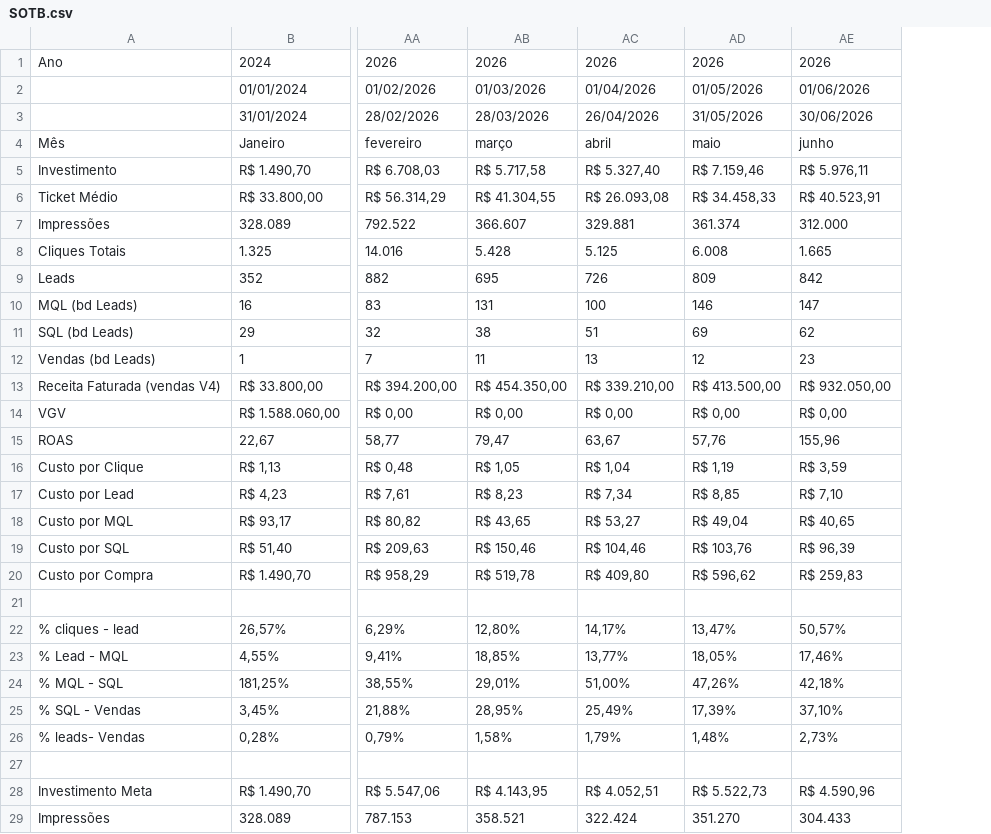
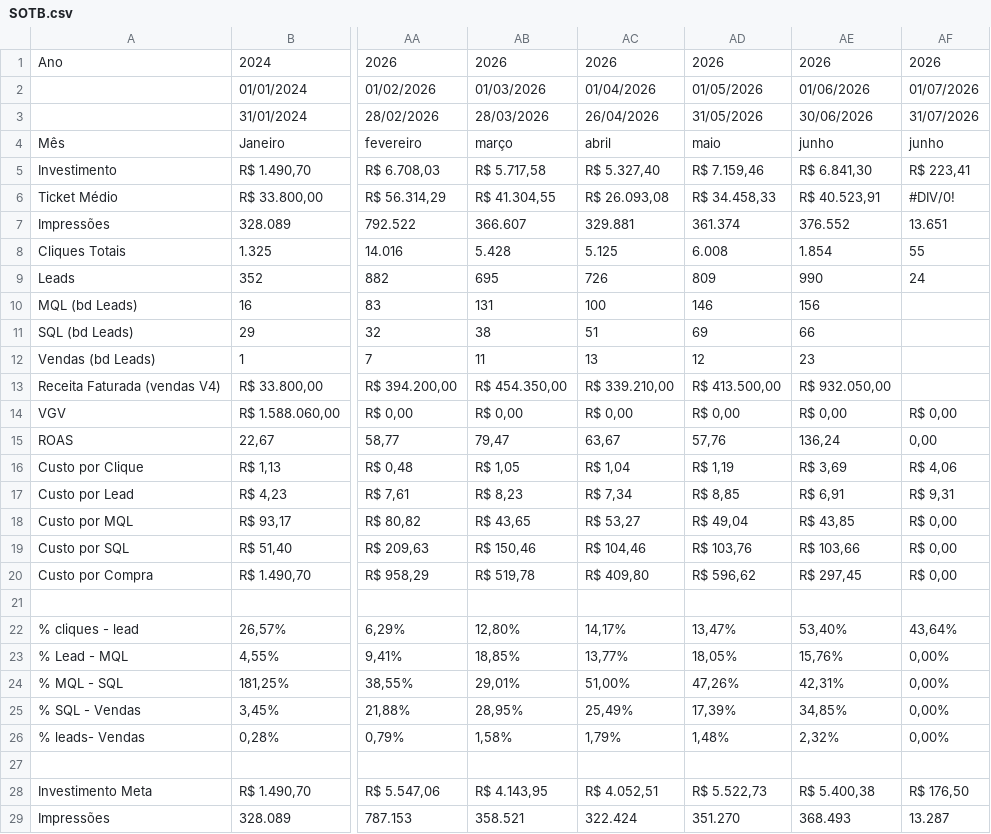
Before and after one commit to juliacostamktdigital-eng/Lps, a CSV file: painel/data/pace/SOTB.csv, drawn as a sheet; only a part is shown, gaps mark what is left out; the diff covers the shown part only; the diff names each change by its address in the sheet, - before the commit and + after, or states it on an @@ line.

```diff
--- a/painel/data/pace/SOTB.csv
+++ b/painel/data/pace/SOTB.csv
+column AF, rows 1-29: 2026 | 01/07/2026 | 31/07/2026 | junho | R$ 223,41 | #DIV/0! | 13.651 | 55 | 24 |  |  |  |  | R$ 0,00 | 0,00 | R$ 4,06 | R$ 9,31 | R$ 0,00 | R$ 0,00 | R$ 0,00 |  | 43,64% | 0,00% | 0,00% | 0,00% | 0,00% |  | R$ 176,50 | 13.287
-AE5: R$ 5.976,11
+AE5: R$ 6.841,30
-AE7: 312.000
+AE7: 376.552
-AE8: 1.665
+AE8: 1.854
-AE9: 842
+AE9: 990
-AE10: 147
+AE10: 156
-AE11: 62
+AE11: 66
-AE15: 155,96
+AE15: 136,24
-AE16: R$ 3,59
+AE16: R$ 3,69
-AE17: R$ 7,10
+AE17: R$ 6,91
-AE18: R$ 40,65
+AE18: R$ 43,85
-AE19: R$ 96,39
+AE19: R$ 103,66
-AE20: R$ 259,83
+AE20: R$ 297,45
-AE22: 50,57%
+AE22: 53,40%
-AE23: 17,46%
+AE23: 15,76%
-AE24: 42,18%
+AE24: 42,31%
-AE25: 37,10%
+AE25: 34,85%
-AE26: 2,73%
+AE26: 2,32%
-AE28: R$ 4.590,96
+AE28: R$ 5.400,38
-AE29: 304.433
+AE29: 368.493
```
Also changed, not shown: 14 edited cells elsewhere in this file, painel/data/com/FARS.csv, painel/data/pace/ACCE.csv, 4 other files.
